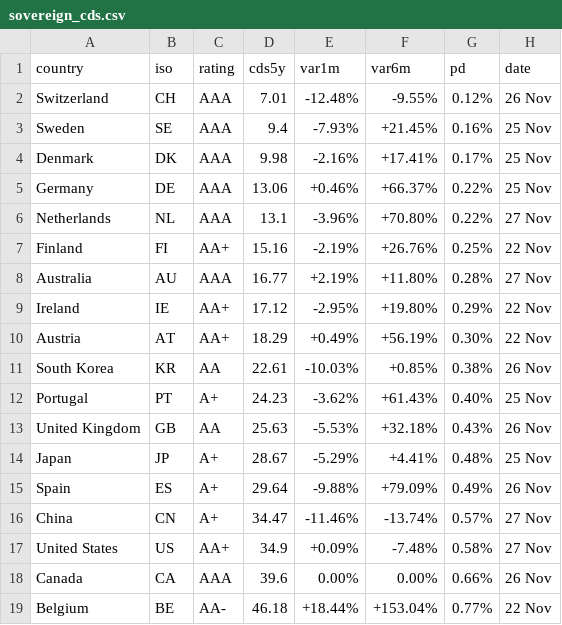
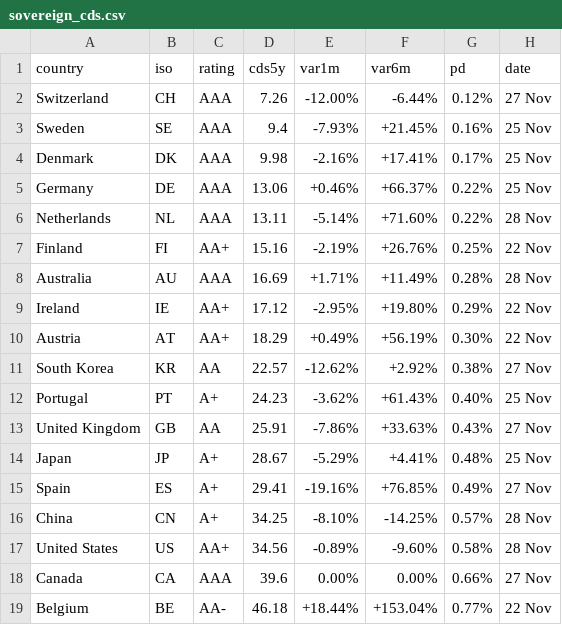
Before and after one commit to rafargb-tech/cds-panel, a CSV file: sovereign_cds.csv, drawn as a sheet; only a part is shown; the diff covers the shown part only.

```diff
--- a/sovereign_cds.csv
+++ b/sovereign_cds.csv
@@ -1,3 +1,3 @@
 country,iso,rating,cds5y,var1m,var6m,pd,date
-Switzerland,CH,AAA,7.01,-12.48%,-9.55%,0.12%,26 Nov
+Switzerland,CH,AAA,7.26,-12.00%,-6.44%,0.12%,27 Nov
 Sweden,SE,AAA,9.4,-7.93%,+21.45%,0.16%,25 Nov
@@ -5,15 +5,15 @@ Denmark,DK,AAA,9.98,-2.16%,+17.41%,0.17%,25 Nov
 Germany,DE,AAA,13.06,+0.46%,+66.37%,0.22%,25 Nov
-Netherlands,NL,AAA,13.1,-3.96%,+70.80%,0.22%,27 Nov
+Netherlands,NL,AAA,13.11,-5.14%,+71.60%,0.22%,28 Nov
 Finland,FI,AA+,15.16,-2.19%,+26.76%,0.25%,22 Nov
-Australia,AU,AAA,16.77,+2.19%,+11.80%,0.28%,27 Nov
+Australia,AU,AAA,16.69,+1.71%,+11.49%,0.28%,28 Nov
 Ireland,IE,AA+,17.12,-2.95%,+19.80%,0.29%,22 Nov
 Austria,AT,AA+,18.29,+0.49%,+56.19%,0.30%,22 Nov
-South Korea,KR,AA,22.61,-10.03%,+0.85%,0.38%,26 Nov
+South Korea,KR,AA,22.57,-12.62%,+2.92%,0.38%,27 Nov
 Portugal,PT,A+,24.23,-3.62%,+61.43%,0.40%,25 Nov
-United Kingdom,GB,AA,25.63,-5.53%,+32.18%,0.43%,26 Nov
+United Kingdom,GB,AA,25.91,-7.86%,+33.63%,0.43%,27 Nov
 Japan,JP,A+,28.67,-5.29%,+4.41%,0.48%,25 Nov
-Spain,ES,A+,29.64,-9.88%,+79.09%,0.49%,26 Nov
-China,CN,A+,34.47,-11.46%,-13.74%,0.57%,27 Nov
-United States,US,AA+,34.9,+0.09%,-7.48%,0.58%,27 Nov
-Canada,CA,AAA,39.6,0.00%,0.00%,0.66%,26 Nov
+Spain,ES,A+,29.41,-19.16%,+76.85%,0.49%,27 Nov
+China,CN,A+,34.25,-8.10%,-14.25%,0.57%,28 Nov
+United States,US,AA+,34.56,-0.89%,-9.60%,0.58%,28 Nov
+Canada,CA,AAA,39.6,0.00%,0.00%,0.66%,27 Nov
 Belgium,BE,AA-,46.18,+18.44%,+153.04%,0.77%,22 Nov
```
Also changed, not shown: 45 edited cells elsewhere in this file, 3 other files.
